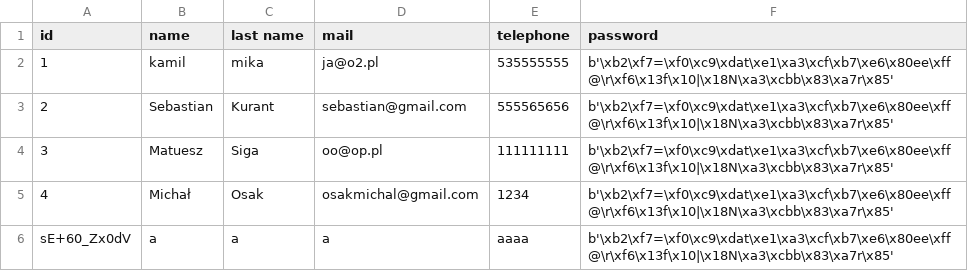
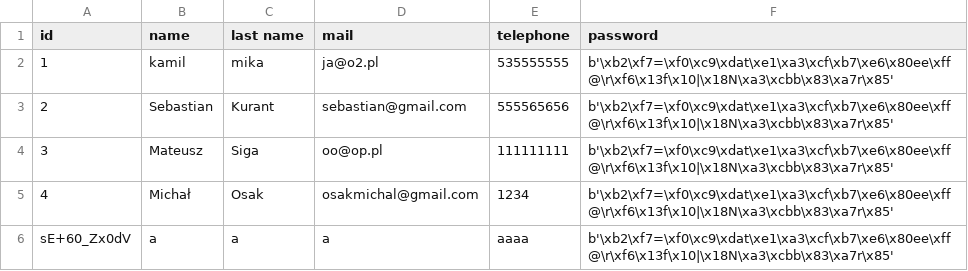
Before and after one commit to patiem/ccms-for-school-python-flask-SQLAlchemy, a CSV file: csv/students.csv, drawn as a sheet.

Commit message:
Mentor can edit student

```diff
--- a/csv/students.csv
+++ b/csv/students.csv
@@ -3,3 +3,3 @@ id;name;last name;mail;telephone;password;
 2;Sebastian;Kurant;sebastian@gmail.com;555565656;b'\xb2\xf7=\xf0\xc9\xdat\xe1\xa3\xcf\xb7\xe6\x80ee\xff@\r\xf6\x13f\x10|\x18N\xa3\xcbb\x83\xa7r\x85'
-3;Matuesz;Siga;oo@op.pl;111111111;b'\xb2\xf7=\xf0\xc9\xdat\xe1\xa3\xcf\xb7\xe6\x80ee\xff@\r\xf6\x13f\x10|\x18N\xa3\xcbb\x83\xa7r\x85'
+3;Mateusz;Siga;oo@op.pl;111111111;b'\xb2\xf7=\xf0\xc9\xdat\xe1\xa3\xcf\xb7\xe6\x80ee\xff@\r\xf6\x13f\x10|\x18N\xa3\xcbb\x83\xa7r\x85'
 4;Michał;Osak;osakmichal@gmail.com;1234;b'\xb2\xf7=\xf0\xc9\xdat\xe1\xa3\xcf\xb7\xe6\x80ee\xff@\r\xf6\x13f\x10|\x18N\xa3\xcbb\x83\xa7r\x85'
```
Also changed, not shown: 3 other files.
